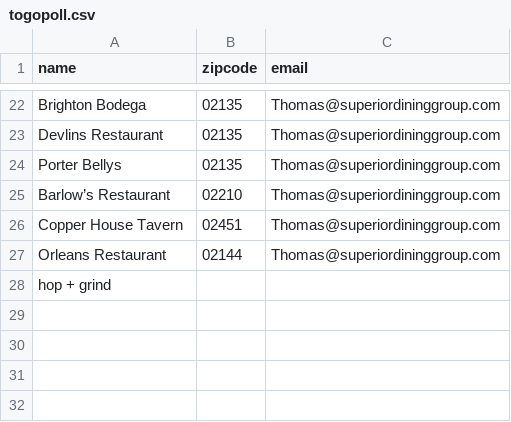
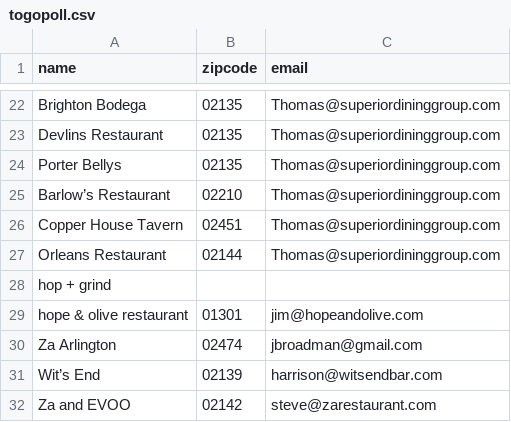
Before and after one commit to fab-rems/fab-beer.github.io, a CSV file: _data/togopoll.csv, drawn as a sheet; only a part is shown, gaps mark what is left out.

Commit message:
hi

```diff
--- a/_data/togopoll.csv
+++ b/_data/togopoll.csv
@@ -28 +28,5 @@ Orleans Restaurant,02144,Thomas@superiordininggroup.com
 hop + grind,,
+hope & olive restaurant ,01301,jim@hopeandolive.com
+Za Arlington ,02474,jbroadman@gmail.com
+Wit’s End,02139,harrison@witsendbar.com
+Za and EVOO,02142,steve@zarestaurant.com
```
